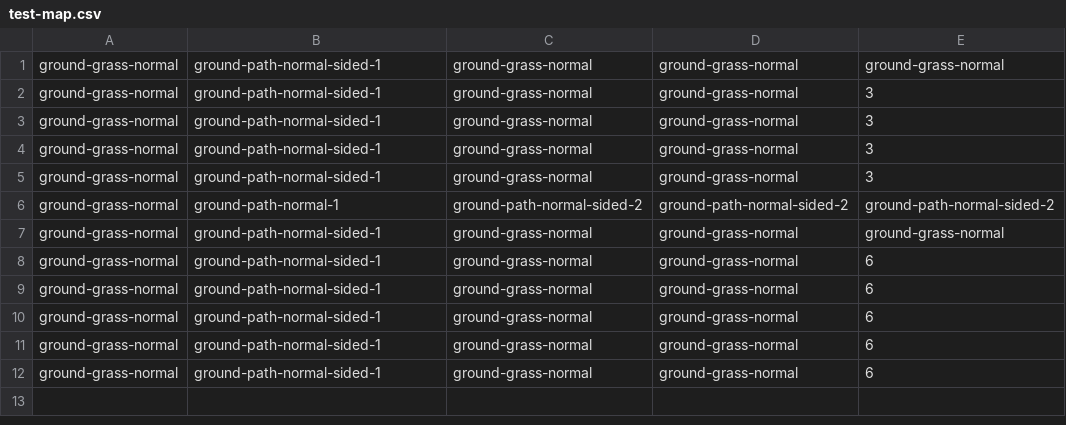
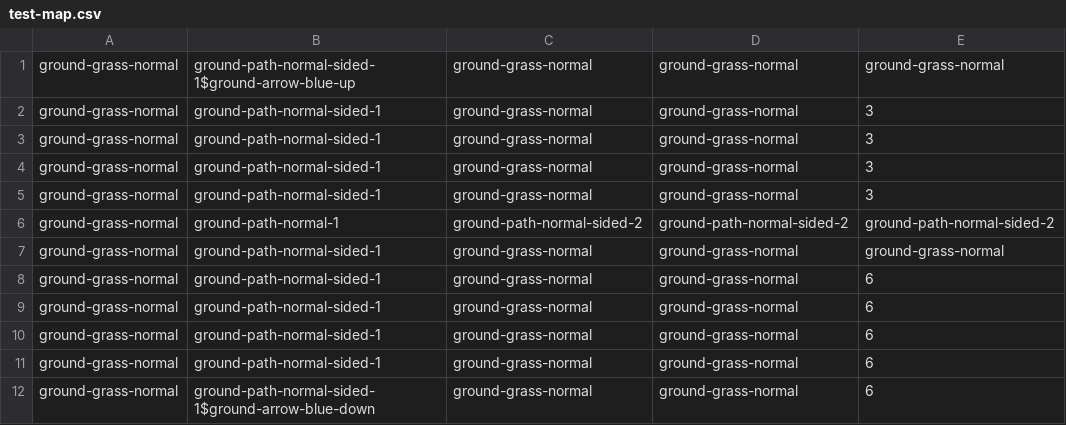
Before and after one commit to Thecnopapa/html-game, a CSV file: app/game/rpg-maps/test-map.csv, drawn as a sheet; only a part is shown; the diff names each change by its address in the sheet, - before the commit and + after, or states it on an @@ line.

```diff
--- a/app/game/rpg-maps/test-map.csv
+++ b/app/game/rpg-maps/test-map.csv
-B1: ground-path-normal-sided-1
+B1: ground-path-normal-sided-1$ground-arrow-blue-up
-B12: ground-path-normal-sided-1
+B12: ground-path-normal-sided-1$ground-arrow-blue-down
```
Also changed, not shown: 5 other files.
